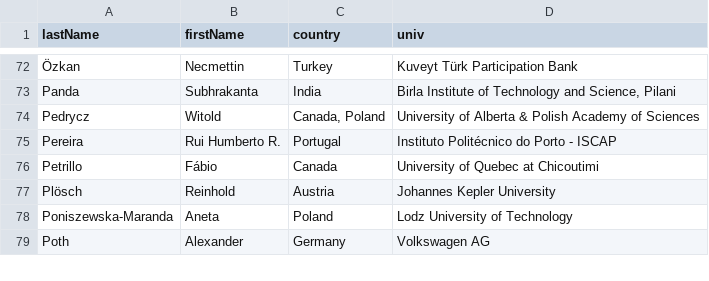
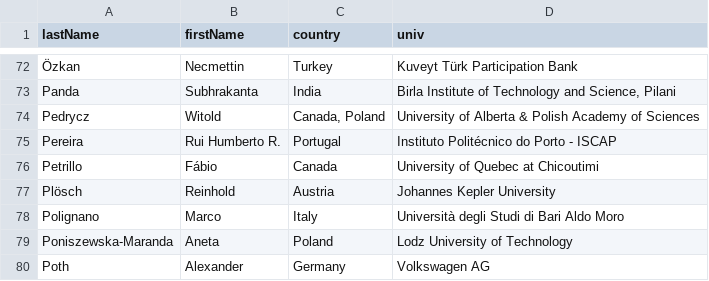
Before and after one commit to przybylek/LASD2023, a CSV file: data/committee.csv, drawn as a sheet; only a part is shown, gaps mark what is left out; the diff names each change by its address in the sheet, - before the commit and + after, or states it on an @@ line.

Commit message:
PC updated

```diff
--- a/data/committee.csv
+++ b/data/committee.csv
+row 78: Polignano | Marco | Italy | Università degli Studi di Bari Aldo Moro
```
